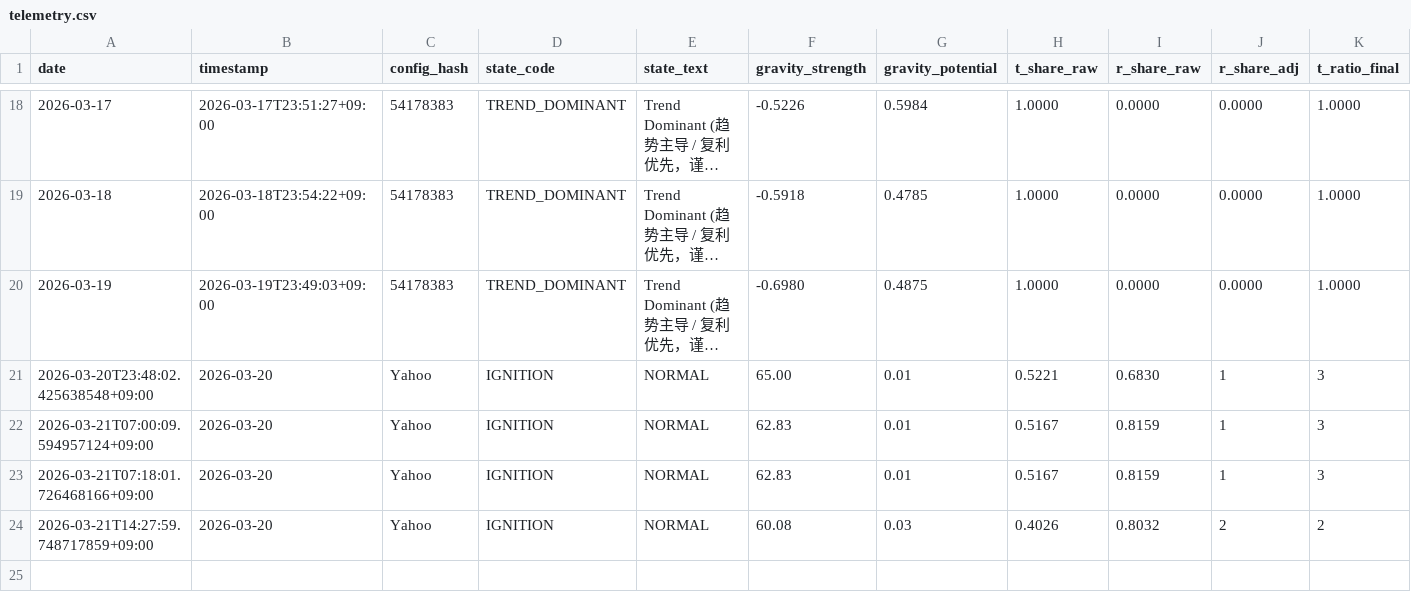
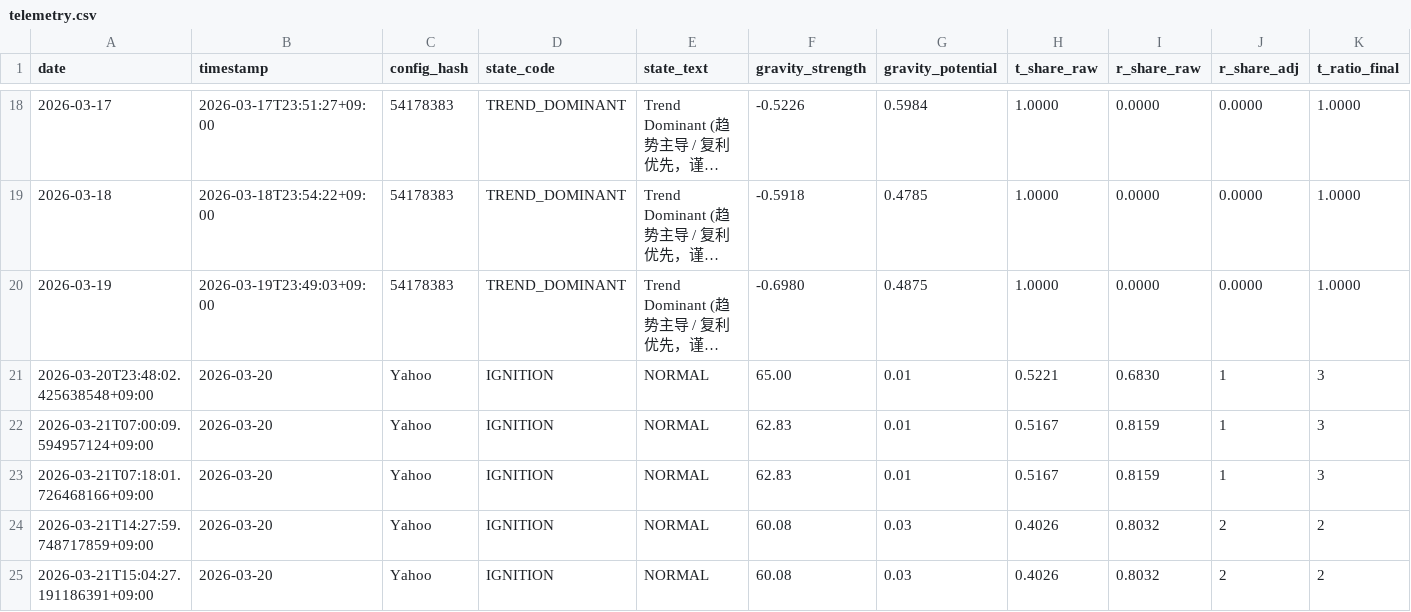
Before and after one commit to xinglun/sentinel, a CSV file: reports/telemetry.csv, drawn as a sheet; only a part is shown, gaps mark what is left out; long unchanged cells end in …; rows hold the shown columns only; the diff names each change by its address in the sheet, - before the commit and + after, or states it on an @@ line.

```diff
--- a/reports/telemetry.csv
+++ b/reports/telemetry.csv
+row 25: 2026-03-21T15:04:27.191186391+09:00 | 2026-03-20 | Yahoo | IGNITION | NORMAL | 60.08 | 0.03 | 0.4026 | 0.8032 | 2 | 2
```
Also changed, not shown: 10 other files.
